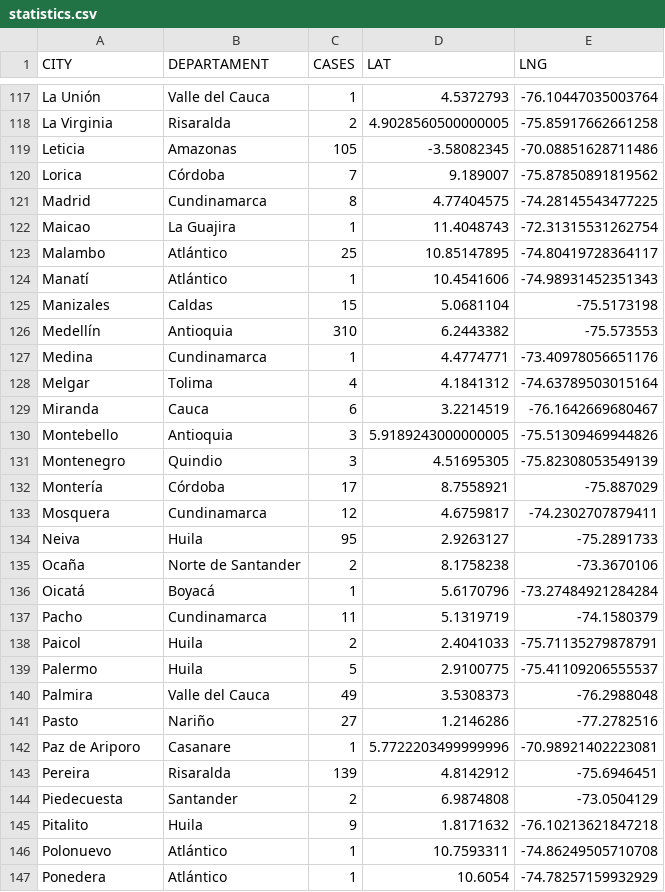
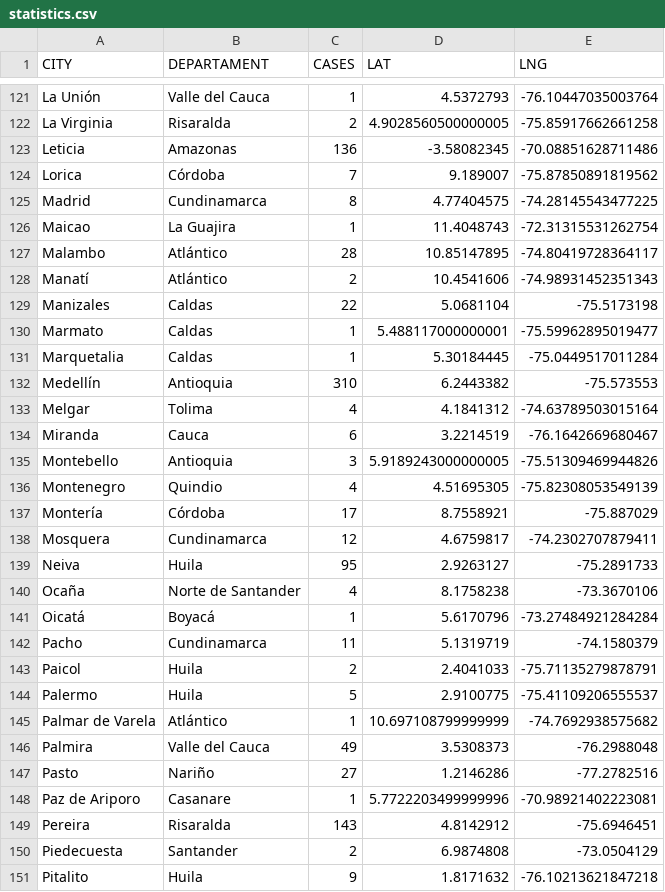
Before and after one commit to yammadev/col-covid-19, a CSV file: data/csv/statistics.csv, drawn as a sheet; only a part is shown, gaps mark what is left out; the shorter side is filled out with more unchanged rows; the diff covers the shown part only.

Commit message:
Data updated 02-05-2020 20:33

```diff
--- a/data/csv/statistics.csv
+++ b/data/csv/statistics.csv
@@ -118,3 +122,3 @@ La Unión,Valle del Cauca,1,4.5372793,-76.10447035003764
 La Virginia,Risaralda,2,4.9028560500000005,-75.85917662661258
-Leticia,Amazonas,105,-3.58082345,-70.08851628711486
+Leticia,Amazonas,136,-3.58082345,-70.08851628711486
 Lorica,Córdoba,7,9.189007,-75.87850891819562
@@ -122,7 +126,8 @@ Madrid,Cundinamarca,8,4.77404575,-74.28145543477225
 Maicao,La Guajira,1,11.4048743,-72.31315531262754
-Malambo,Atlántico,25,10.85147895,-74.80419728364117
-Manatí,Atlántico,1,10.4541606,-74.98931452351343
-Manizales,Caldas,15,5.0681104,-75.5173198
+Malambo,Atlántico,28,10.85147895,-74.80419728364117
+Manatí,Atlántico,2,10.4541606,-74.98931452351343
+Manizales,Caldas,22,5.0681104,-75.5173198
+Marmato,Caldas,1,5.488117000000001,-75.59962895019477
+Marquetalia,Caldas,1,5.30184445,-75.0449517011284
 Medellín,Antioquia,310,6.2443382,-75.573553
-Medina,Cundinamarca,1,4.4774771,-73.40978056651176
 Melgar,Tolima,4,4.1841312,-74.63789503015164
@@ -130,3 +135,3 @@ Miranda,Cauca,6,3.2214519,-76.1642669680467
 Montebello,Antioquia,3,5.9189243000000005,-75.51309469944826
-Montenegro,Quindio,3,4.51695305,-75.82308053549139
+Montenegro,Quindio,4,4.51695305,-75.82308053549139
 Montería,Córdoba,17,8.7558921,-75.887029
@@ -134,3 +139,3 @@ Mosquera,Cundinamarca,12,4.6759817,-74.2302707879411
 Neiva,Huila,95,2.9263127,-75.2891733
-Ocaña,Norte de Santander,2,8.1758238,-73.3670106
+Ocaña,Norte de Santander,4,8.1758238,-73.3670106
 Oicatá,Boyacá,1,5.6170796,-73.27484921284284
@@ -139,2 +144,3 @@ Paicol,Huila,2,2.4041033,-75.71135279878791
 Palermo,Huila,5,2.9100775,-75.41109206555537
+Palmar de Varela,Atlántico,1,10.697108799999999,-74.7692938575682
 Palmira,Valle del Cauca,49,3.5308373,-76.2988048
@@ -142,3 +148,3 @@ Pasto,Nariño,27,1.2146286,-77.2782516
 Paz de Ariporo,Casanare,1,5.7722203499999996,-70.98921402223081
-Pereira,Risaralda,139,4.8142912,-75.6946451
+Pereira,Risaralda,143,4.8142912,-75.6946451
 Piedecuesta,Santander,2,6.9874808,-73.0504129
```
Also changed, not shown: 6 added rows and 30 edited cells elsewhere in this file, data/csv/cases_per_origin.csv, data/csv/timeline.csv, 22 other files.
